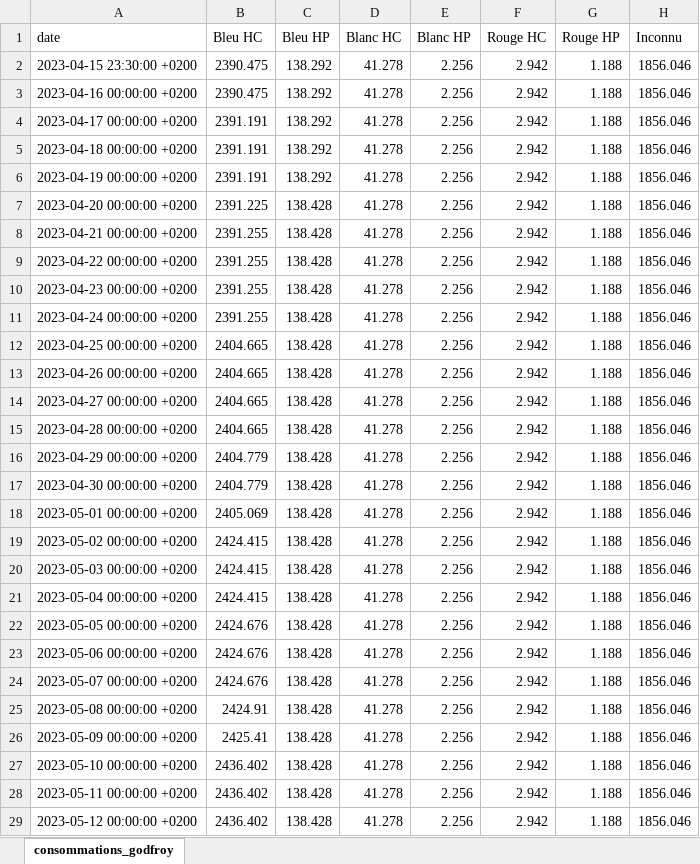
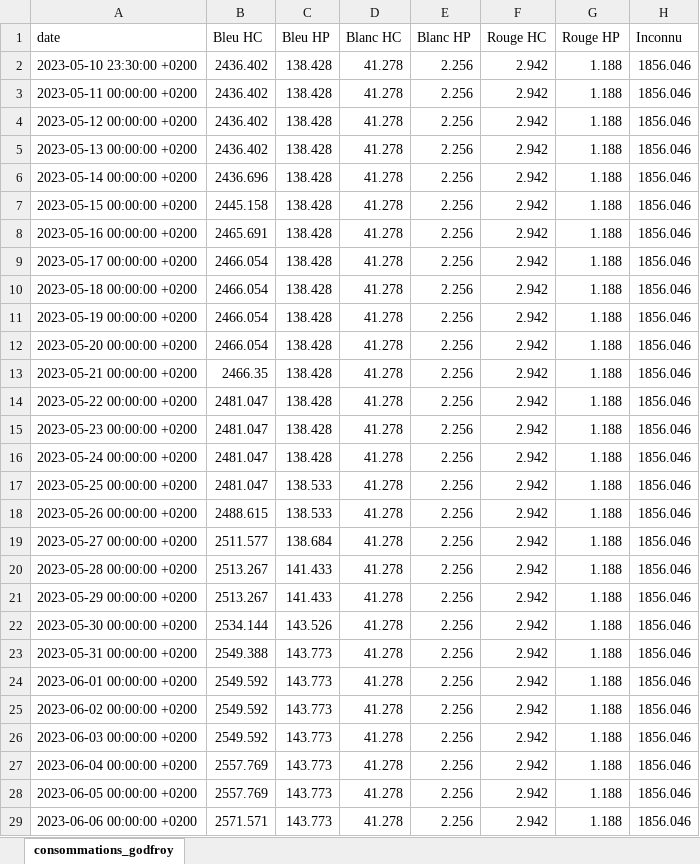
Before and after one commit to ConscritNeuneu/teleinfo, an Excel workbook: rapport_compteur.xlsx, sheet consommations_godfroy, drawn as a sheet; only a part is shown; the shorter side is filled out with more unchanged rows; values as stored, in another font and other column widths than the file's, no borders; removed rows and columns are numbered as before the commit, all else as after; the diff covers the shown part only; the diff names each change by its address in the sheet, - before the commit and + after, or states it on an @@ line.

```diff
--- a/rapport_compteur.xlsx (sheet consommations_godfroy)
+++ b/rapport_compteur.xlsx (sheet consommations_godfroy)
-row 2: 2023-04-15 23:30:00 +0200 | 2390.475 | 138.292 | 41.278 | 2.256 | 2.942 | 1.188 | 1856.046
-row 3: 2023-04-16 00:00:00 +0200 | 2390.475 | 138.292 | 41.278 | 2.256 | 2.942 | 1.188 | 1856.046
-row 4: 2023-04-17 00:00:00 +0200 | 2391.191 | 138.292 | 41.278 | 2.256 | 2.942 | 1.188 | 1856.046
-row 5: 2023-04-18 00:00:00 +0200 | 2391.191 | 138.292 | 41.278 | 2.256 | 2.942 | 1.188 | 1856.046
-row 6: 2023-04-19 00:00:00 +0200 | 2391.191 | 138.292 | 41.278 | 2.256 | 2.942 | 1.188 | 1856.046
-row 7: 2023-04-20 00:00:00 +0200 | 2391.225 | 138.428 | 41.278 | 2.256 | 2.942 | 1.188 | 1856.046
-row 8: 2023-04-21 00:00:00 +0200 | 2391.255 | 138.428 | 41.278 | 2.256 | 2.942 | 1.188 | 1856.046
-row 9: 2023-04-22 00:00:00 +0200 | 2391.255 | 138.428 | 41.278 | 2.256 | 2.942 | 1.188 | 1856.046
-row 10: 2023-04-23 00:00:00 +0200 | 2391.255 | 138.428 | 41.278 | 2.256 | 2.942 | 1.188 | 1856.046
-row 11: 2023-04-24 00:00:00 +0200 | 2391.255 | 138.428 | 41.278 | 2.256 | 2.942 | 1.188 | 1856.046
-row 12: 2023-04-25 00:00:00 +0200 | 2404.665 | 138.428 | 41.278 | 2.256 | 2.942 | 1.188 | 1856.046
-row 13: 2023-04-26 00:00:00 +0200 | 2404.665 | 138.428 | 41.278 | 2.256 | 2.942 | 1.188 | 1856.046
-row 14: 2023-04-27 00:00:00 +0200 | 2404.665 | 138.428 | 41.278 | 2.256 | 2.942 | 1.188 | 1856.046
-row 15: 2023-04-28 00:00:00 +0200 | 2404.665 | 138.428 | 41.278 | 2.256 | 2.942 | 1.188 | 1856.046
-row 16: 2023-04-29 00:00:00 +0200 | 2404.779 | 138.428 | 41.278 | 2.256 | 2.942 | 1.188 | 1856.046
-row 17: 2023-04-30 00:00:00 +0200 | 2404.779 | 138.428 | 41.278 | 2.256 | 2.942 | 1.188 | 1856.046
-row 18: 2023-05-01 00:00:00 +0200 | 2405.069 | 138.428 | 41.278 | 2.256 | 2.942 | 1.188 | 1856.046
-row 19: 2023-05-02 00:00:00 +0200 | 2424.415 | 138.428 | 41.278 | 2.256 | 2.942 | 1.188 | 1856.046
-row 20: 2023-05-03 00:00:00 +0200 | 2424.415 | 138.428 | 41.278 | 2.256 | 2.942 | 1.188 | 1856.046
-row 21: 2023-05-04 00:00:00 +0200 | 2424.415 | 138.428 | 41.278 | 2.256 | 2.942 | 1.188 | 1856.046
-row 22: 2023-05-05 00:00:00 +0200 | 2424.676 | 138.428 | 41.278 | 2.256 | 2.942 | 1.188 | 1856.046
-row 23: 2023-05-06 00:00:00 +0200 | 2424.676 | 138.428 | 41.278 | 2.256 | 2.942 | 1.188 | 1856.046
-row 24: 2023-05-07 00:00:00 +0200 | 2424.676 | 138.428 | 41.278 | 2.256 | 2.942 | 1.188 | 1856.046
-row 25: 2023-05-08 00:00:00 +0200 | 2424.91 | 138.428 | 41.278 | 2.256 | 2.942 | 1.188 | 1856.046
-row 26: 2023-05-09 00:00:00 +0200 | 2425.41 | 138.428 | 41.278 | 2.256 | 2.942 | 1.188 | 1856.046
-A2 (date): 2023-05-10 00:00:00 +0200
+A2 (date): 2023-05-10 23:30:00 +0200
```
Also changed, not shown: 25 added rows and 1 edited cell elsewhere in this sheet, 3 other files.
